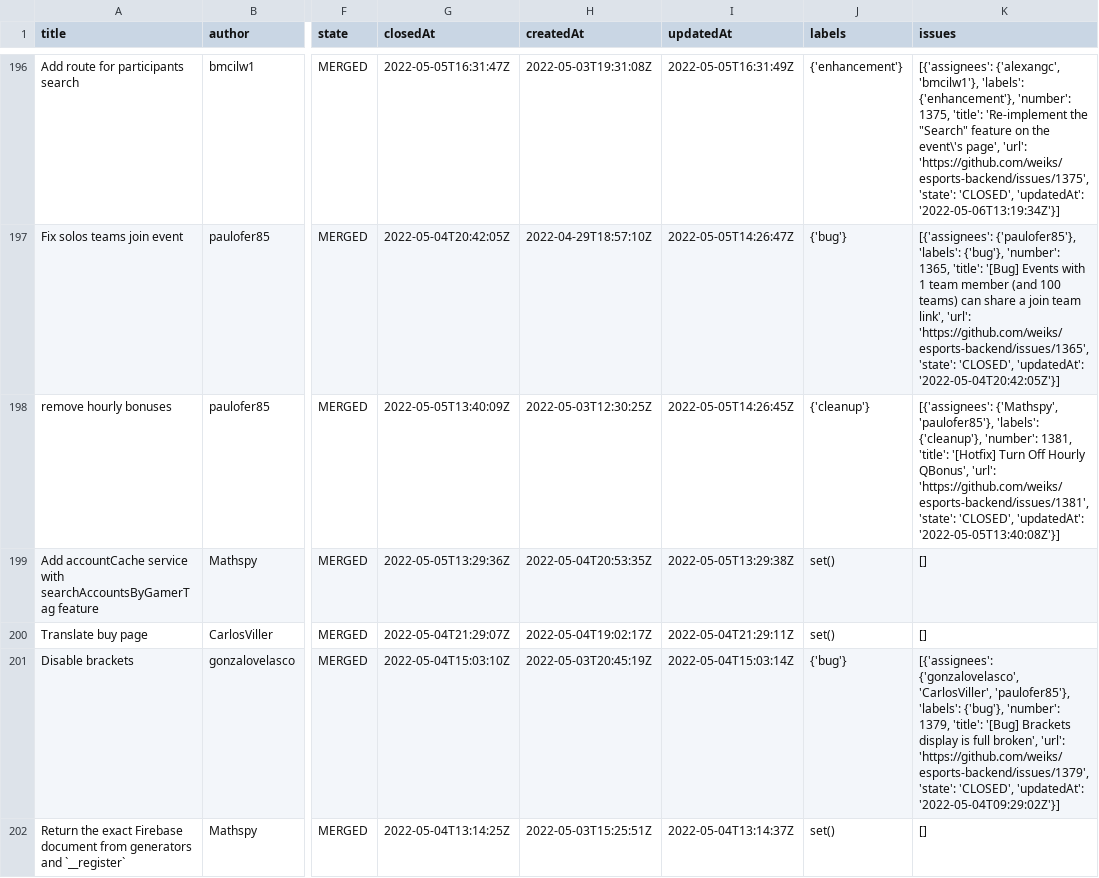
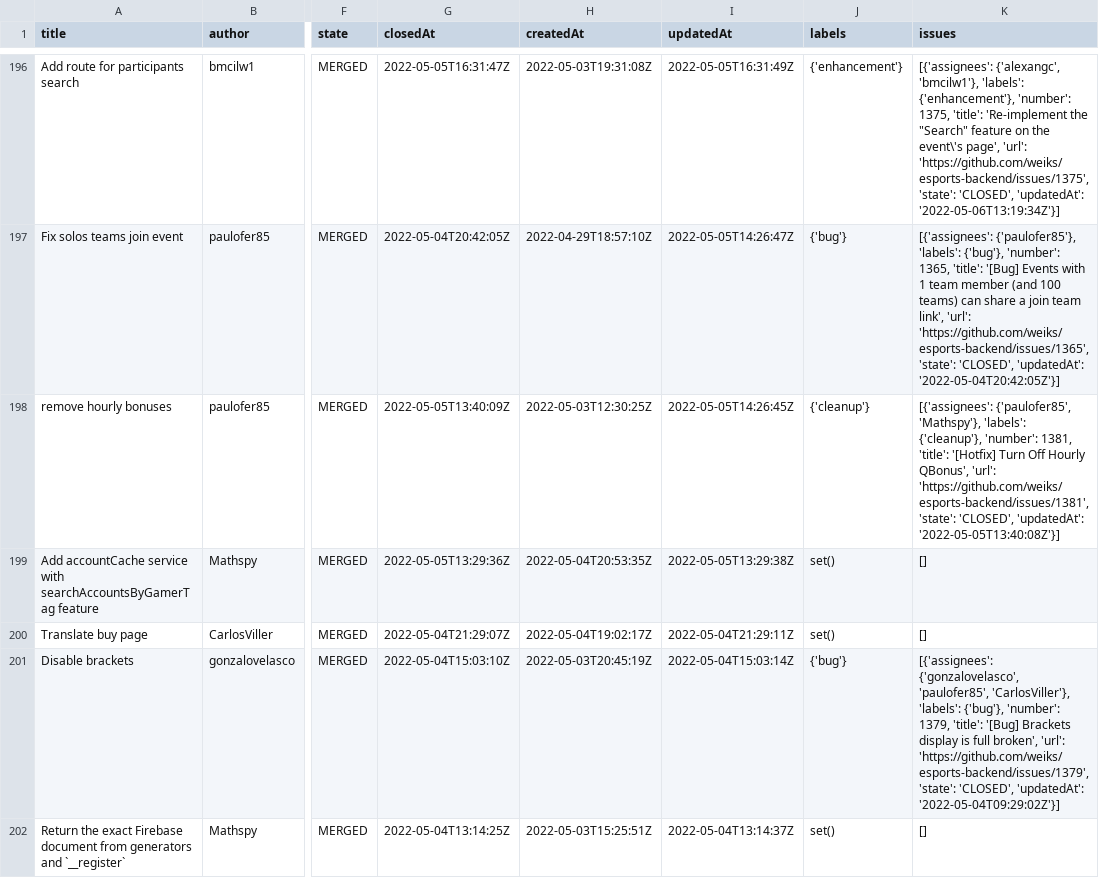
Before and after one commit to bmcilw1/dev-flow-dashboard, a CSV file: prs_data.csv, drawn as a sheet; only a part is shown, gaps mark what is left out; the diff covers the shown part only; the diff names each change by its address in the sheet, - before the commit and + after, or states it on an @@ line.

```diff
--- a/prs_data.csv
+++ b/prs_data.csv
-K198 (issues): [{'assignees': {'Mathspy', 'paulofer85'}, 'labels': {'cleanup'},…
+K198 (issues): [{'assignees': {'paulofer85', 'Mathspy'}, 'labels': {'cleanup'},…
-K201 (issues): [{'assignees': {'gonzalovelasco', 'CarlosViller', 'paulofer85'}, 'labels': {'bug'},…
+K201 (issues): [{'assignees': {'gonzalovelasco', 'paulofer85', 'CarlosViller'}, 'labels': {'bug'},…
```
Also changed, not shown: 43 edited cells elsewhere in this file, 1 other file.
